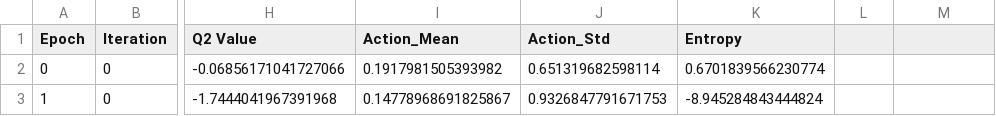
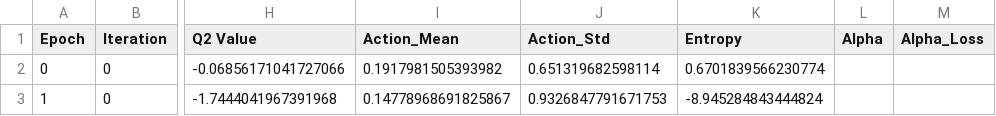
Before and after one commit to emdezla/Gloop, a CSV file: training_stats.csv, drawn as a sheet; only a part is shown, gaps mark what is left out; the diff names each change by its address in the sheet, - before the commit and + after, or states it on an @@ line.

```diff
--- a/training_stats.csv
+++ b/training_stats.csv
-L1: (empty)
+L1: Alpha
-M1: (empty)
+M1: Alpha_Loss
```
Also changed, not shown: 1 other file.
